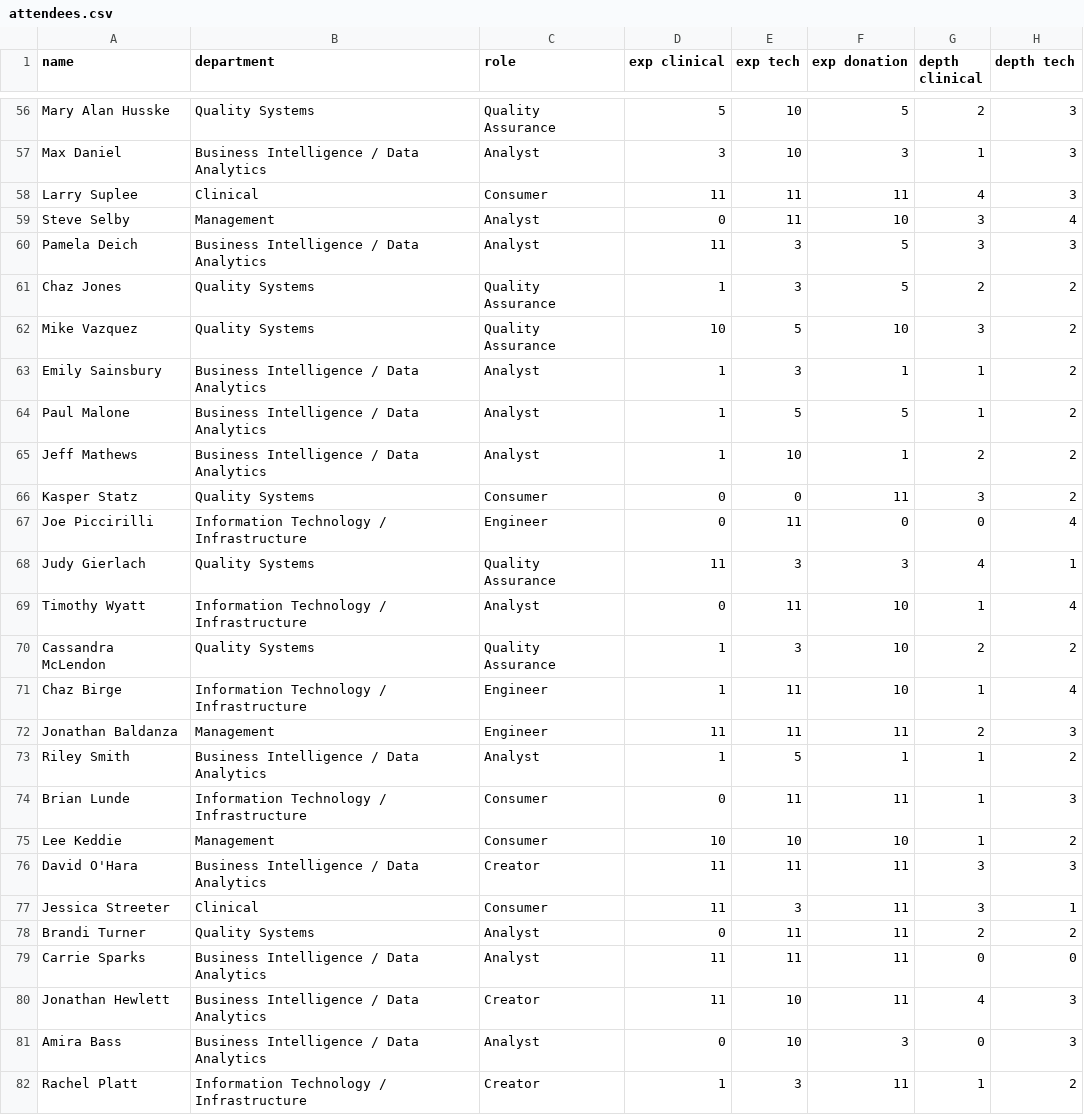
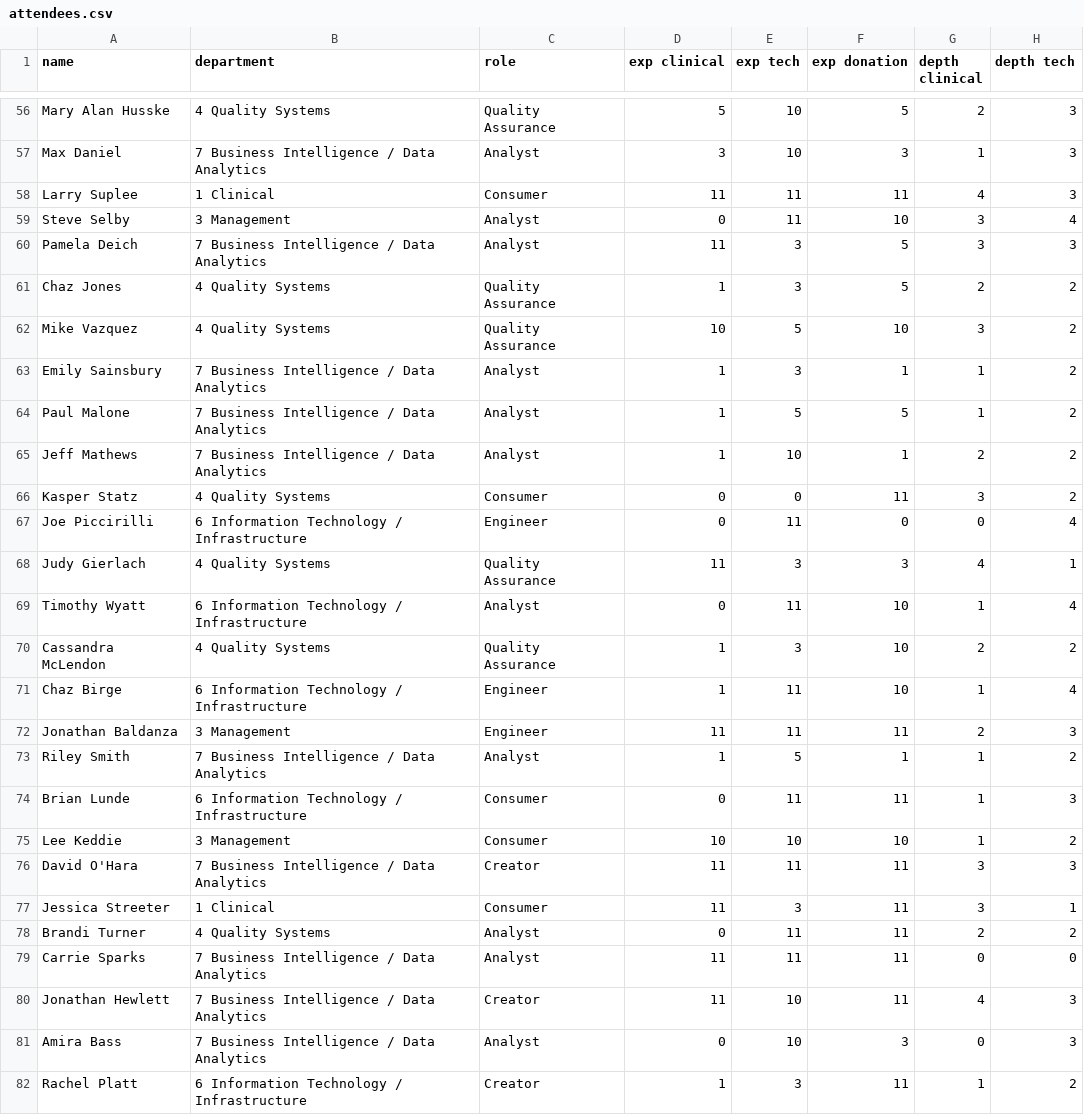
Before and after one commit to DonorAlliance/Crest, a CSV file: attendees.csv, drawn as a sheet; only a part is shown, gaps mark what is left out; the diff covers the shown part only; the diff names each change by its address in the sheet, - before the commit and + after, or states it on an @@ line.

```diff
--- a/attendees.csv
+++ b/attendees.csv
-B56 (department): Quality Systems
+B56 (department): 4 Quality Systems
-B57 (department): Business Intelligence / Data Analytics
+B57 (department): 7 Business Intelligence / Data Analytics
-B58 (department): Clinical
+B58 (department): 1 Clinical
-B59 (department): Management
+B59 (department): 3 Management
-B60 (department): Business Intelligence / Data Analytics
+B60 (department): 7 Business Intelligence / Data Analytics
-B61:B62 (department): Quality Systems
+B61:B62 (department): 4 Quality Systems
-B63:B65 (department): Business Intelligence / Data Analytics
+B63:B65 (department): 7 Business Intelligence / Data Analytics
-B66 (department): Quality Systems
+B66 (department): 4 Quality Systems
-B67 (department): Information Technology / Infrastructure
+B67 (department): 6 Information Technology / Infrastructure
-B68 (department): Quality Systems
+B68 (department): 4 Quality Systems
-B69 (department): Information Technology / Infrastructure
+B69 (department): 6 Information Technology / Infrastructure
-B70 (department): Quality Systems
+B70 (department): 4 Quality Systems
-B71 (department): Information Technology / Infrastructure
+B71 (department): 6 Information Technology / Infrastructure
-B72 (department): Management
+B72 (department): 3 Management
-B73 (department): Business Intelligence / Data Analytics
+B73 (department): 7 Business Intelligence / Data Analytics
-B74 (department): Information Technology / Infrastructure
+B74 (department): 6 Information Technology / Infrastructure
-B75 (department): Management
+B75 (department): 3 Management
-B76 (department): Business Intelligence / Data Analytics
+B76 (department): 7 Business Intelligence / Data Analytics
-B77 (department): Clinical
+B77 (department): 1 Clinical
-B78 (department): Quality Systems
+B78 (department): 4 Quality Systems
-B79:B81 (department): Business Intelligence / Data Analytics
+B79:B81 (department): 7 Business Intelligence / Data Analytics
-B82 (department): Information Technology / Infrastructure
+B82 (department): 6 Information Technology / Infrastructure
```
Also changed, not shown: 9 added rows and 60 edited cells elsewhere in this file, 2 other files.
